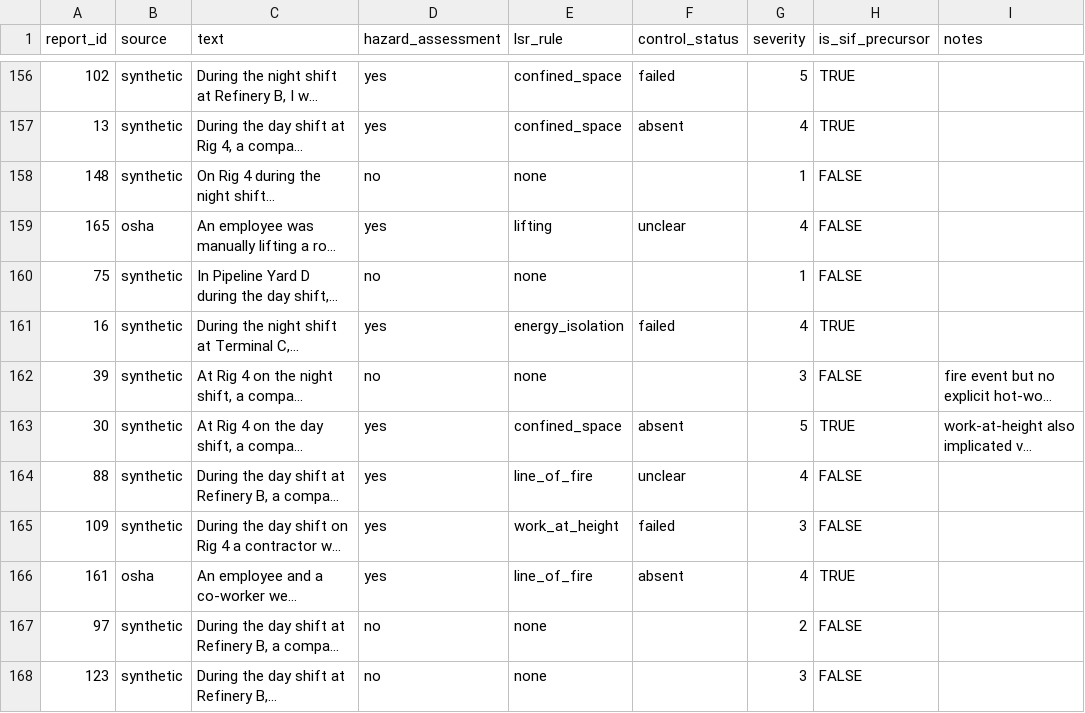
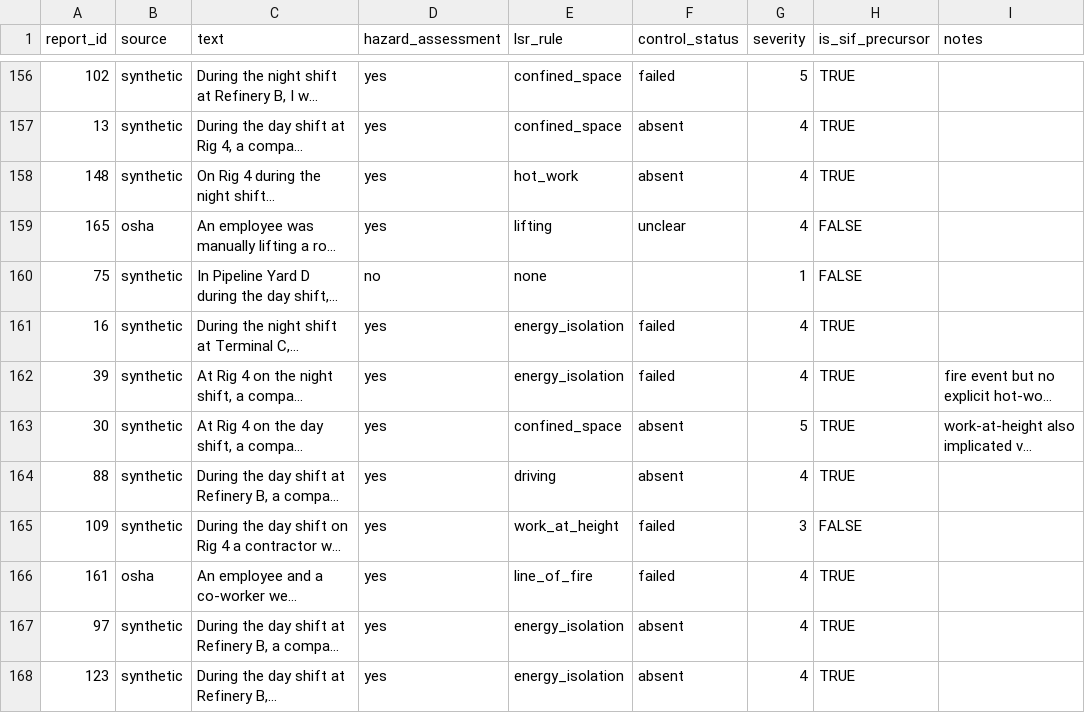
Before and after one commit to sukanya-2006/SANKET, a CSV file: data/global_labels_sukanya2M6 .csv (was data/global_labels_sukanya2_corrected.csv), drawn as a sheet; only a part is shown, gaps mark what is left out; long unchanged cells end in …; the diff covers the shown part only; the diff names each change by its address in the sheet, - before the commit and + after, or states it on an @@ line.

```diff
--- a/data/global_labels_sukanya2_corrected.csv
+++ b/data/global_labels_sukanya2M6 .csv
-D158 (hazard_assessment): no
+D158 (hazard_assessment): yes
-E158 (lsr_rule): none
+E158 (lsr_rule): hot_work
-F158 (control_status): (empty)
+F158 (control_status): absent
-G158 (severity): 1
+G158 (severity): 4
-H158 (is_sif_precursor): FALSE
+H158 (is_sif_precursor): TRUE
-D162 (hazard_assessment): no
+D162 (hazard_assessment): yes
-E162 (lsr_rule): none
+E162 (lsr_rule): energy_isolation
-F162 (control_status): (empty)
+F162 (control_status): failed
-G162 (severity): 3
+G162 (severity): 4
-H162 (is_sif_precursor): FALSE
+H162 (is_sif_precursor): TRUE
-E164 (lsr_rule): line_of_fire
+E164 (lsr_rule): driving
-F164 (control_status): unclear
+F164 (control_status): absent
-H164 (is_sif_precursor): FALSE
+H164 (is_sif_precursor): TRUE
-F166 (control_status): absent
+F166 (control_status): failed
-D167:D168 (hazard_assessment): no
+D167:D168 (hazard_assessment): yes
-E167:E168 (lsr_rule): none
+E167:E168 (lsr_rule): energy_isolation
-F167:F168 (control_status): (empty)
+F167:F168 (control_status): absent
-G167 (severity): 2
+G167 (severity): 4
-H167:H168 (is_sif_precursor): FALSE
+H167:H168 (is_sif_precursor): TRUE
-G168 (severity): 3
+G168 (severity): 4
```
Also changed, not shown: 108 edited cells elsewhere in this file, data/global_labels_akanksha2M6.csv, data/gold_labels.csv, 5 other files.
